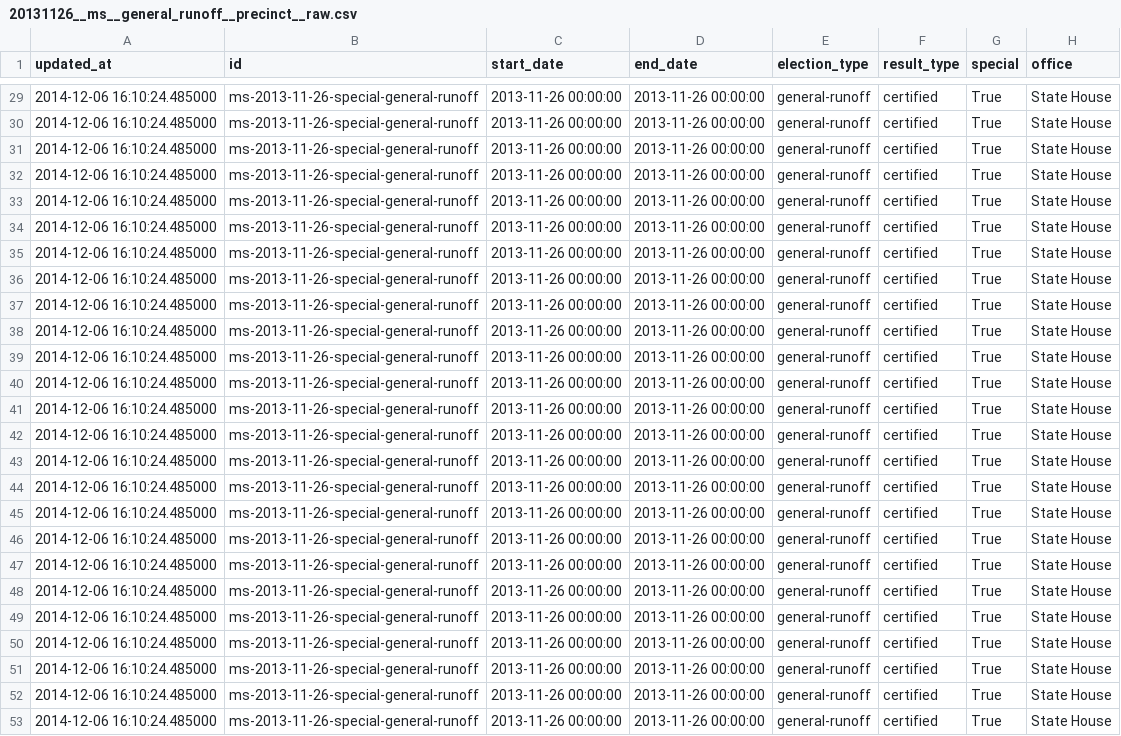
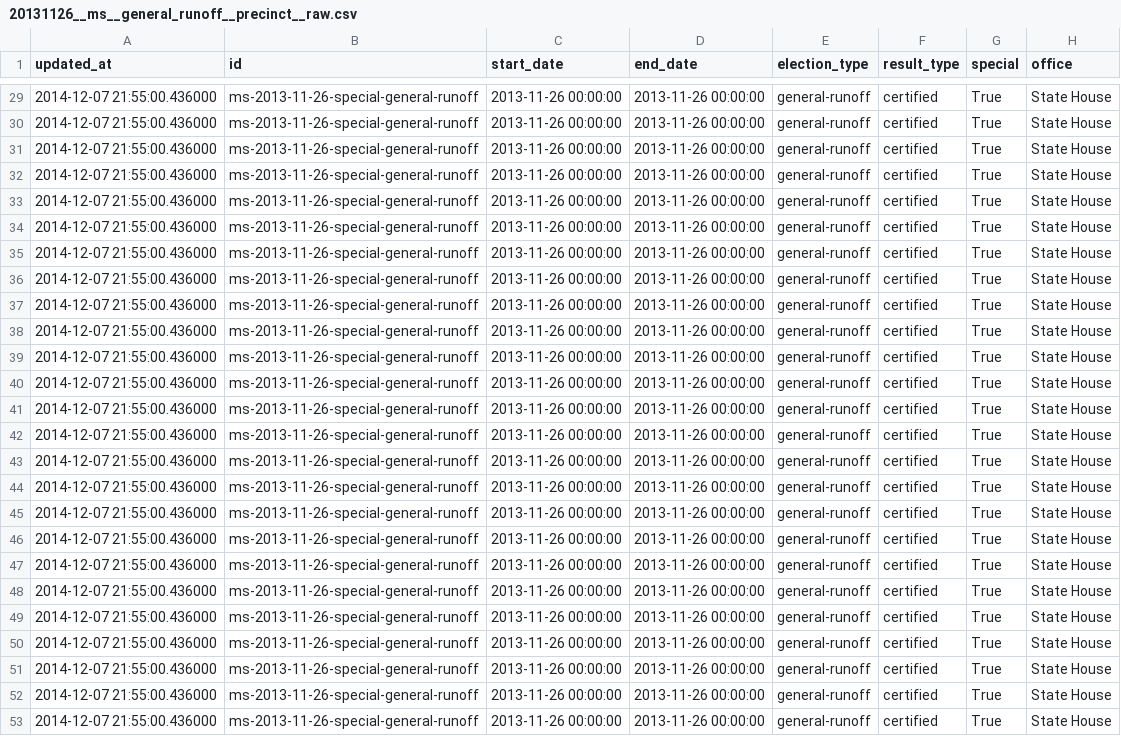
Before and after one commit to openelections/openelections-results-ms, a CSV file: raw/20131126__ms__general_runoff__precinct__raw.csv, drawn as a sheet; only a part is shown, gaps mark what is left out; the diff covers the shown part only; the diff names each change by its address in the sheet, - before the commit and + after, or states it on an @@ line.

```diff
--- a/raw/20131126__ms__general_runoff__precinct__raw.csv
+++ b/raw/20131126__ms__general_runoff__precinct__raw.csv
-A29:A53 (updated_at): 2014-12-06 16:10:24.485000
+A29:A53 (updated_at): 2014-12-07 21:55:00.436000
```
Also changed, not shown: 27 edited cells elsewhere in this file.
